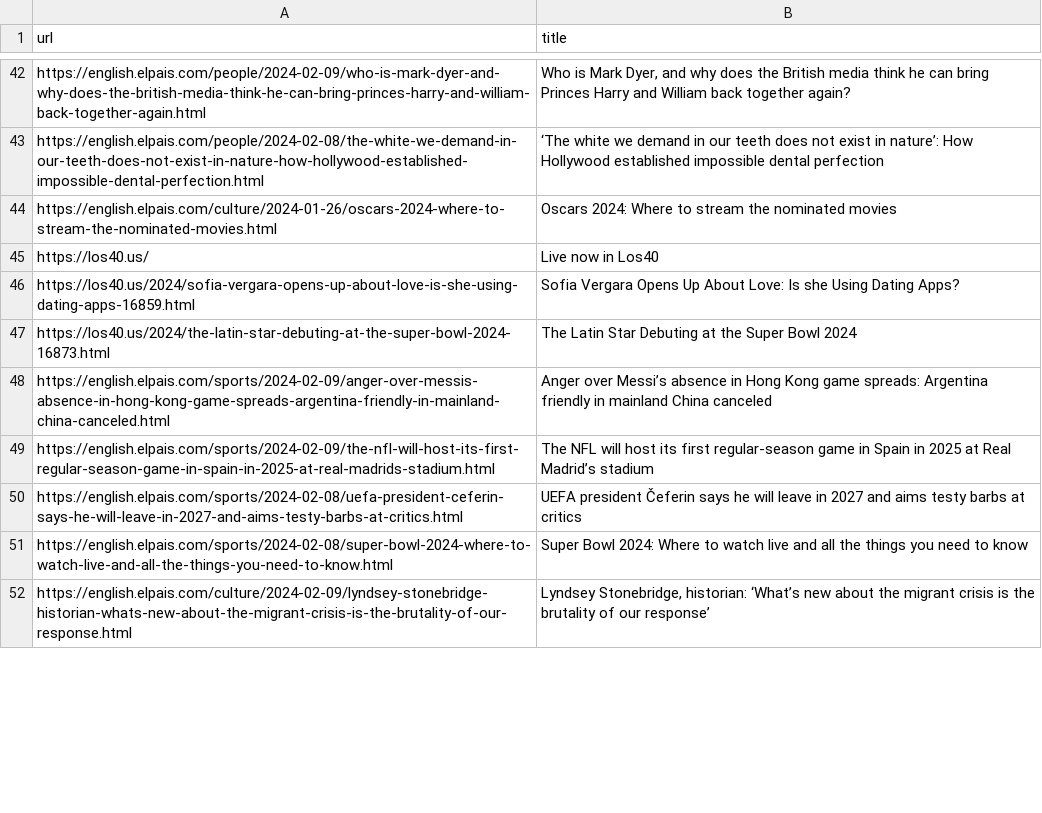
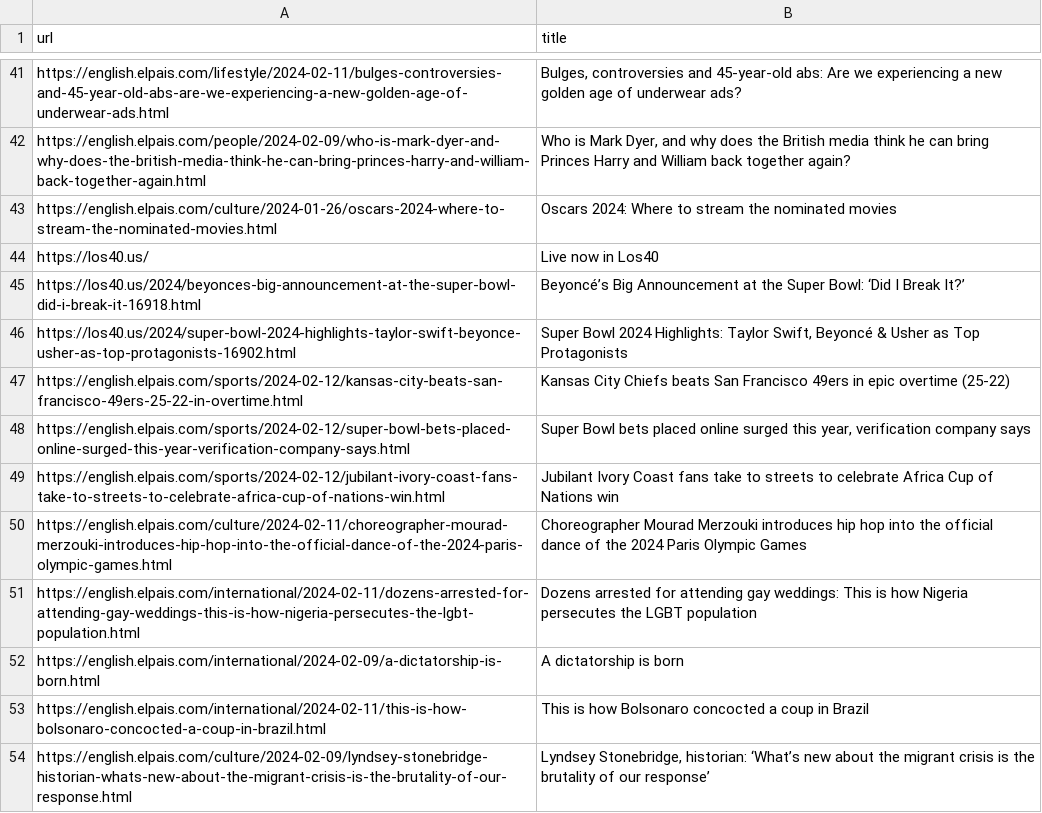
Before and after one commit to jsoma/scraper-sample, a CSV file: headlines.csv, drawn as a sheet; only a part is shown, gaps mark what is left out; removed rows and columns are numbered as before the commit, all else as after; the diff covers the shown part only; the diff names each change by its address in the sheet, - before the commit and + after, or states it on an @@ line.

```diff
--- a/headlines.csv
+++ b/headlines.csv
@@ row 20 moved to row 41: https://english.elpais.com/lifestyle/202… @@
-row 43: https://english.elpais.com/people/2024-02-08/the-white-we-demand-in-our-teeth-does-not-exist-in-nature-how-hollywood-established-impossible-dental-perfection.html | ‘The white we demand in our teeth does not exist in nature’: How Hollywood established impossible dental perfection
-row 46: https://los40.us/2024/sofia-vergara-opens-up-about-love-is-she-using-dating-apps-16859.html | Sofia Vergara Opens Up About Love: Is she Using Dating Apps?
-row 47: https://los40.us/2024/the-latin-star-debuting-at-the-super-bowl-2024-16873.html | The Latin Star Debuting at the Super Bowl 2024
-row 48: https://english.elpais.com/sports/2024-02-09/anger-over-messis-absence-in-hong-kong-game-spreads-argentina-friendly-in-mainland-china-canceled.html | Anger over Messi’s absence in Hong Kong game spreads: Argentina friendly in mainland China canceled
-row 49: https://english.elpais.com/sports/2024-02-09/the-nfl-will-host-its-first-regular-season-game-in-spain-in-2025-at-real-madrids-stadium.html | The NFL will host its first regular-season game in Spain in 2025 at Real Madrid’s stadium
-row 50: https://english.elpais.com/sports/2024-02-08/uefa-president-ceferin-says-he-will-leave-in-2027-and-aims-testy-barbs-at-critics.html | UEFA president Čeferin says he will leave in 2027 and aims testy barbs at critics
-row 51: https://english.elpais.com/sports/2024-02-08/super-bowl-2024-where-to-watch-live-and-all-the-things-you-need-to-know.html | Super Bowl 2024: Where to watch live and all the things you need to know
+row 45: https://los40.us/2024/beyonces-big-announcement-at-the-super-bowl-did-i-break-it-16918.html | Beyoncé’s Big Announcement at the Super Bowl: ‘Did I Break It?’
+row 46: https://los40.us/2024/super-bowl-2024-highlights-taylor-swift-beyonce-usher-as-top-protagonists-16902.html | Super Bowl 2024 Highlights: Taylor Swift, Beyoncé & Usher as Top Protagonists
+row 47: https://english.elpais.com/sports/2024-02-12/kansas-city-beats-san-francisco-49ers-25-22-in-overtime.html | Kansas City Chiefs beats San Francisco 49ers in epic overtime (25-22)
+row 48: https://english.elpais.com/sports/2024-02-12/super-bowl-bets-placed-online-surged-this-year-verification-company-says.html | Super Bowl bets placed online surged this year, verification company says
+row 49: https://english.elpais.com/sports/2024-02-12/jubilant-ivory-coast-fans-take-to-streets-to-celebrate-africa-cup-of-nations-win.html | Jubilant Ivory Coast fans take to streets to celebrate Africa Cup of Nations win
@@ row 22 moved to row 50: https://english.elpais.com/culture/2024-… @@
+row 51: https://english.elpais.com/international/2024-02-11/dozens-arrested-for-attending-gay-weddings-this-is-how-nigeria-persecutes-the-lgbt-population.html | Dozens arrested for attending gay weddings: This is how Nigeria persecutes the LGBT population
@@ row 12 moved to row 52: https://english.elpais.com/international… @@
@@ row 4 moved to row 53: https://english.elpais.com/international… @@
```
Also changed, not shown: 26 added rows, 26 removed rows, 6 moved rows and 6 edited cells elsewhere in this file.
